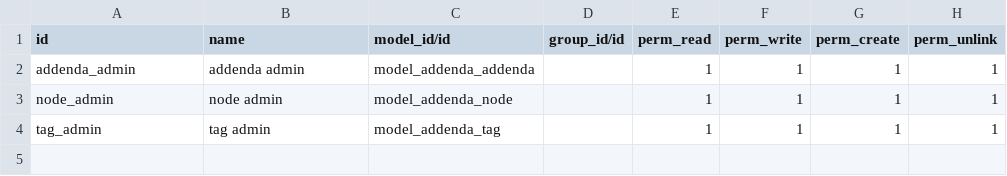
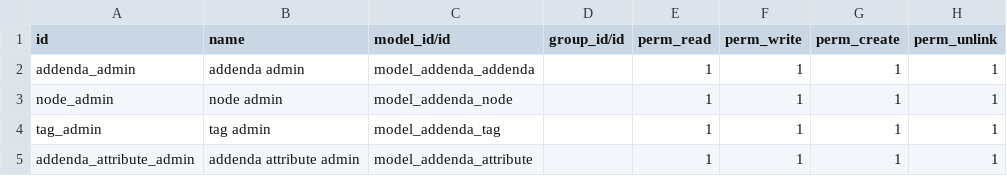
Before and after one commit to eacm-odoo/addenda_automation, a CSV file: odoo_addenda/security/ir.model.access.csv, drawn as a sheet.

Commit message:
[ADD] addenda_automated: new feature be able to add as many attributes to a tag or node

```diff
--- a/odoo_addenda/security/ir.model.access.csv
+++ b/odoo_addenda/security/ir.model.access.csv
@@ -4 +4,2 @@ node_admin,node admin,model_addenda_node,,1,1,1,1
 tag_admin,tag admin,model_addenda_tag,,1,1,1,1
+addenda_attribute_admin,addenda attribute admin,model_addenda_attribute,,1,1,1,1
```
Also changed, not shown: 5 other files.
